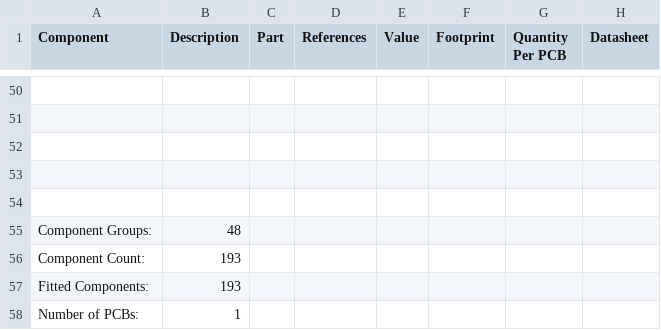
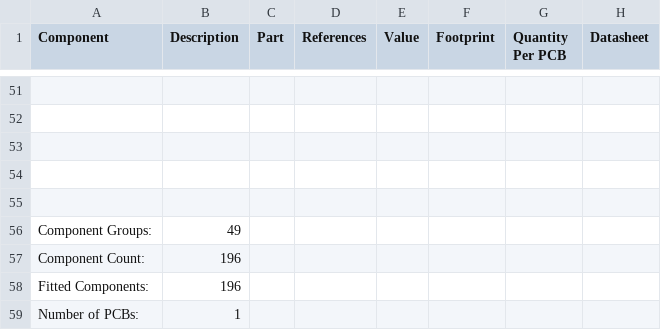
Before and after one commit to emard/ulx3s, a CSV file: doc/ulx3s_bom.csv, drawn as a sheet; only a part is shown, gaps mark what is left out; addresses are those after the commit; the diff covers the shown part only; the diff names each change by its address in the sheet, - before the commit and + after, or states it on an @@ line.

```diff
--- a/doc/ulx3s_bom.csv
+++ b/doc/ulx3s_bom.csv
-B56 (Description): 48
+B56 (Description): 49
-B57:B58 (Description): 193
+B57:B58 (Description): 196
```
Also changed, not shown: 1 added row, 7 edited cells and row numbers in column A elsewhere in this file, 1-click-bom.tsv.
